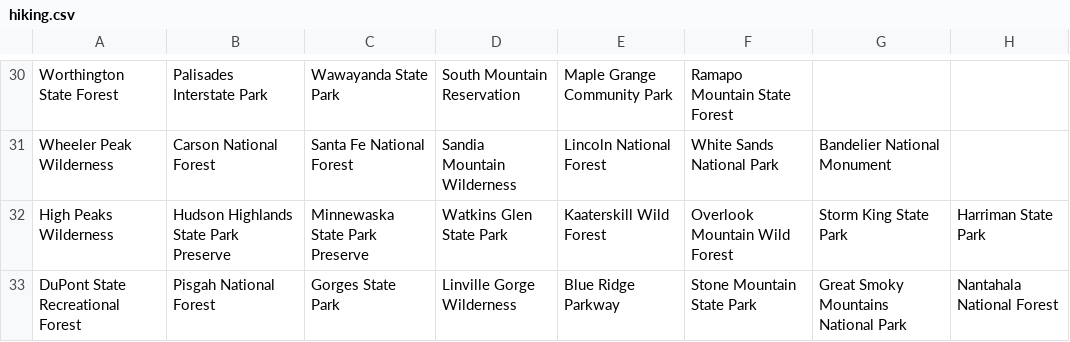
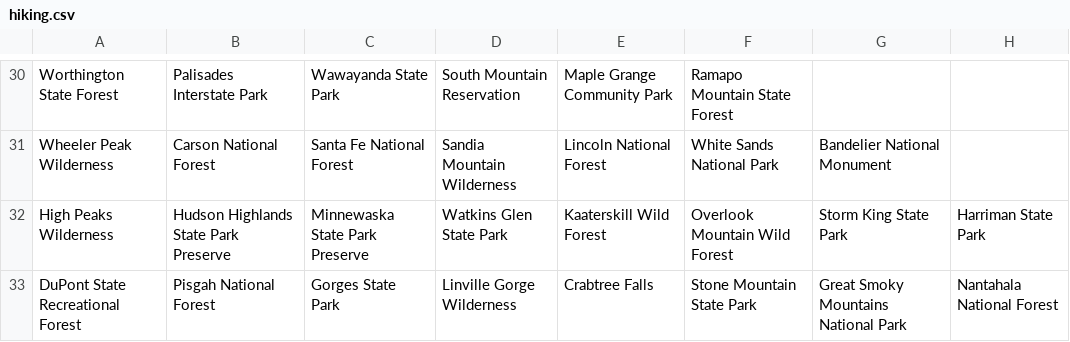
Before and after one commit to akhilb1644/twentyTimeProject, a CSV file: hiking.csv, drawn as a sheet; only a part is shown, gaps mark what is left out; the diff names each change by its address in the sheet, - before the commit and + after, or states it on an @@ line.

Commit message:
Update hiking.csv

```diff
--- a/hiking.csv
+++ b/hiking.csv
-E33: Blue Ridge Parkway
+E33: Crabtree Falls
```
